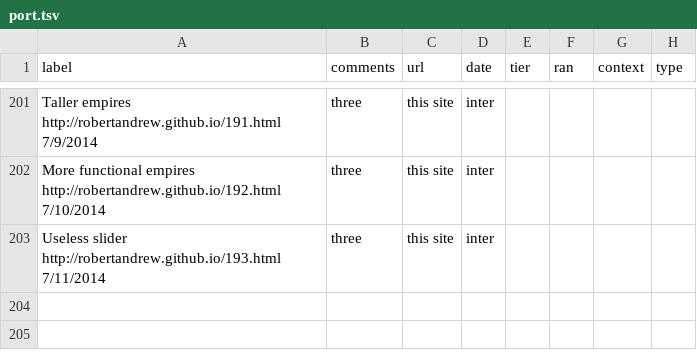
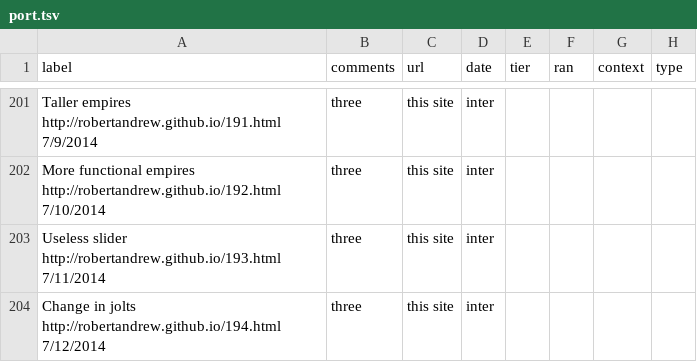
Before and after one commit to robertandrew/robertandrew.github.io, a TSV file: port.tsv, drawn as a sheet; only a part is shown, gaps mark what is left out.

Commit message:
Update port.tsv

```diff
--- a/port.tsv
+++ b/port.tsv
@@ -203 +203,2 @@ More functional empires   http://robertandrew.github.io/192.html 7/10/2014	three
 Useless slider   http://robertandrew.github.io/193.html 7/11/2014	three	this site	inter
+Change in jolts   http://robertandrew.github.io/194.html 7/12/2014	three	this site	inter
```
